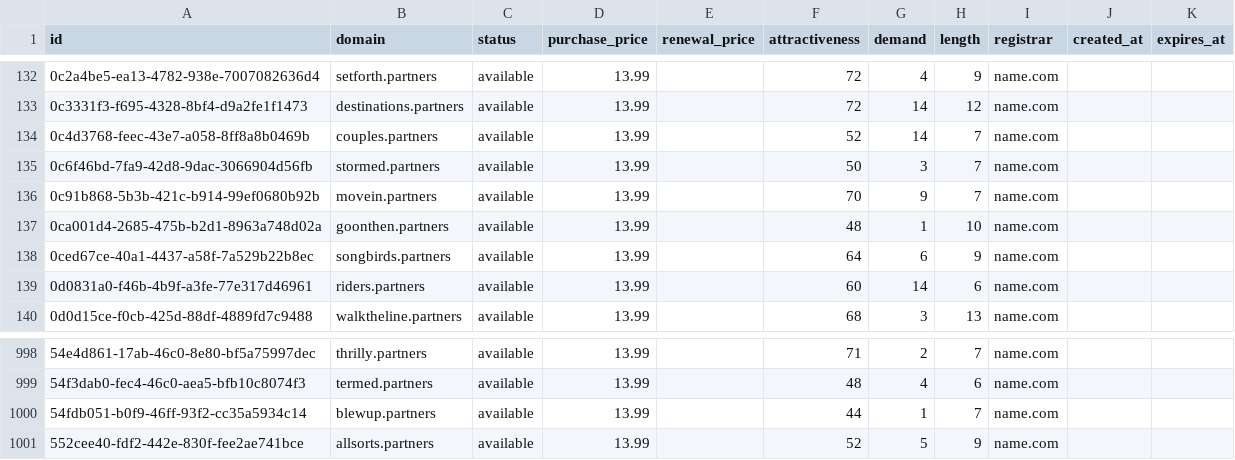
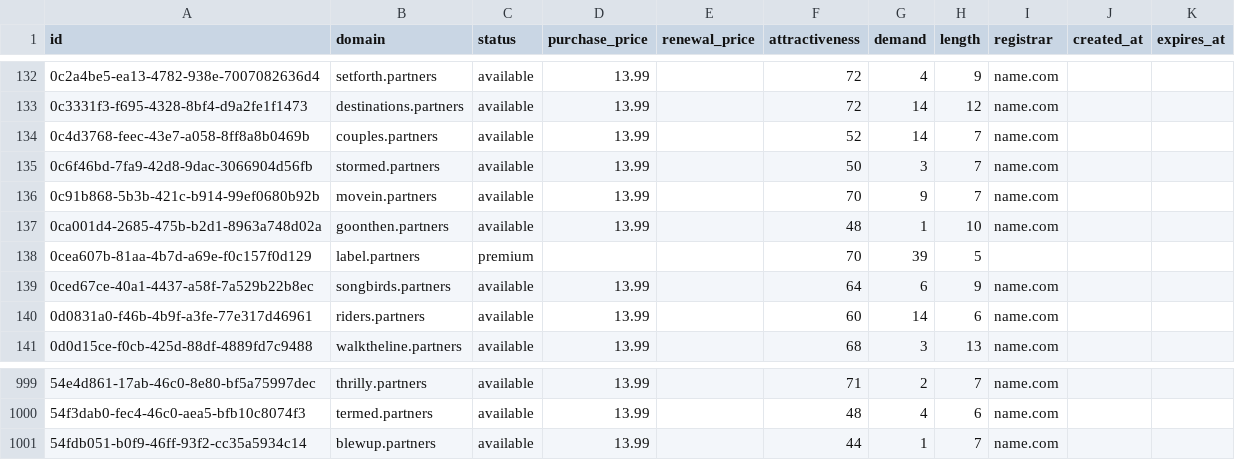
Before and after one commit to UniqueDomains/partners-oneword-domains, a CSV file: partners.csv, drawn as a sheet; only a part is shown, gaps mark what is left out.

Commit message:
Domains update

```diff
--- a/partners.csv
+++ b/partners.csv
@@ -137,2 +137,3 @@ id,domain,status,purchase_price,renewal_price,attractiveness,demand,length,regis
 0ca001d4-2685-475b-b2d1-8963a748d02a,goonthen.partners,available,13.99,,48,1,10,name.com,,
+0cea607b-81aa-4b7d-a69e-f0c157f0d129,label.partners,premium,,,70,39,5,,,
 0ced67ce-40a1-4437-a58f-7a529b22b8ec,songbirds.partners,available,13.99,,64,6,9,name.com,,
@@ -1000,2 +1001 @@ id,domain,status,purchase_price,renewal_price,attractiveness,demand,length,regis
 54fdb051-b0f9-46ff-93f2-cc35a5934c14,blewup.partners,available,13.99,,44,1,7,name.com,,
-552cee40-fdf2-442e-830f-fee2ae741bce,allsorts.partners,available,13.99,,52,5,9,name.com,,
```
Also changed, not shown: 4 other files.
